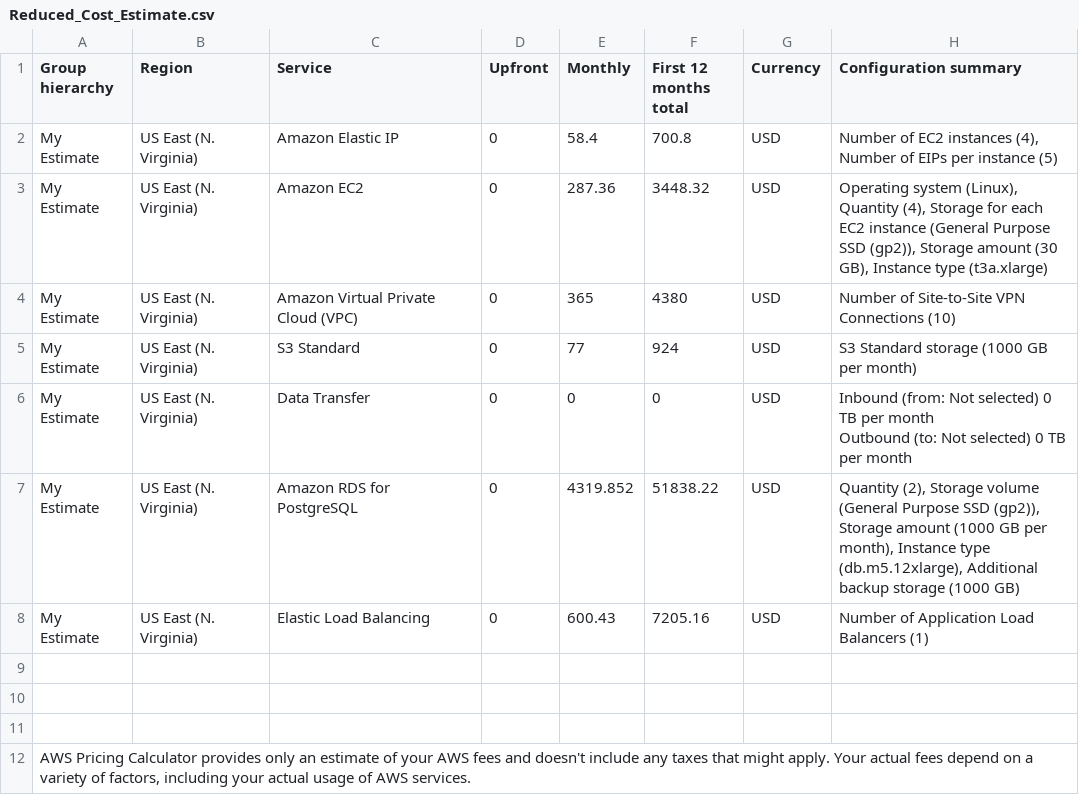
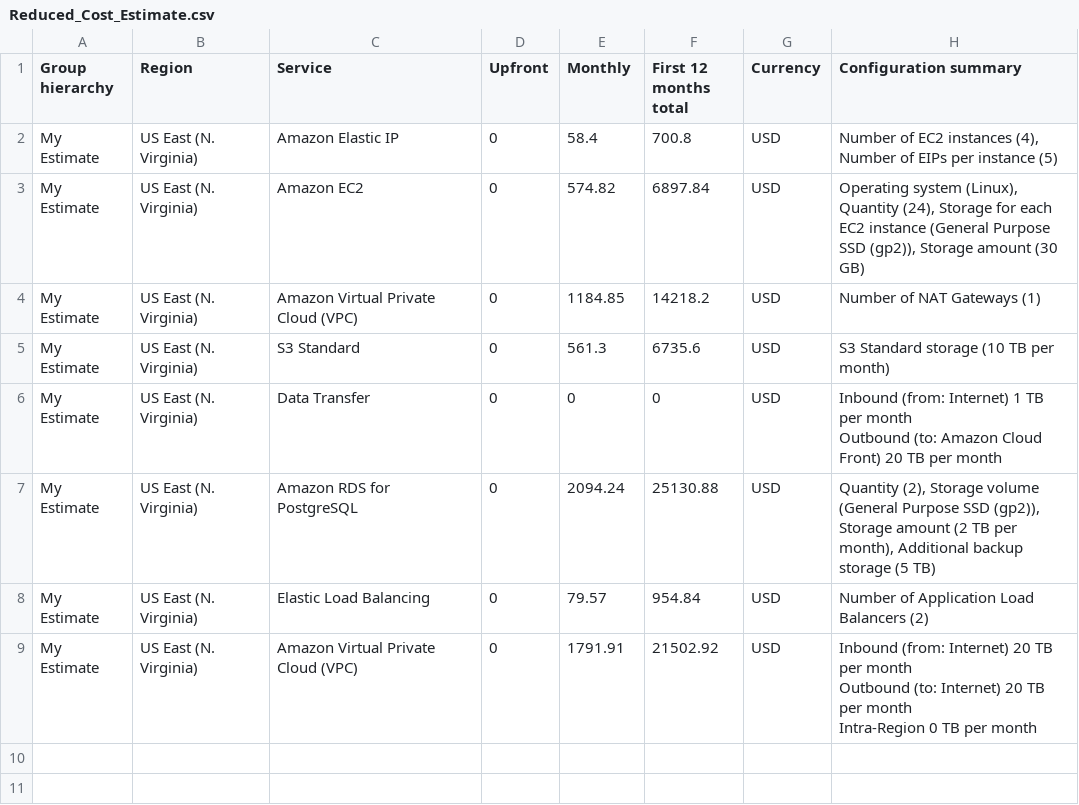
Before and after one commit to maheshg23/CloudArchitect-Project2-AWS-Infrastructure, a CSV file: Reduced_Cost_Estimate.csv, drawn as a sheet; only a part is shown; the shorter side is filled out with more unchanged rows.

```diff
--- a/Reduced_Cost_Estimate.csv
+++ b/Reduced_Cost_Estimate.csv
@@ -2,11 +2,14 @@ Group hierarchy,Region,Service,Upfront,Monthly,First 12 months total,Currency,Co
 My Estimate,US East (N. Virginia),Amazon Elastic IP,0,58.4,700.8,USD,"Number of EC2 instances (4), Number of EIPs per instance (5)"
-My Estimate,US East (N. Virginia),Amazon EC2,0,287.36,3448.32,USD,"Operating system (Linux), Quantity (4), Storage for each EC2 instance (General Purpose SSD (gp2)), Storage amount (30 GB), Instance type (t3a.xlarge)"
-My Estimate,US East (N. Virginia),Amazon Virtual Private Cloud (VPC),0,365,4380,USD,Number of Site-to-Site VPN Connections (10)
-My Estimate,US East (N. Virginia),S3 Standard,0,77,924,USD,S3 Standard storage (1000 GB per month)
-My Estimate,US East (N. Virginia),Data Transfer,0,0,0,USD," Inbound (from: Not selected) 0 TB per month
- Outbound (to: Not selected) 0 TB per month
-"
-My Estimate,US East (N. Virginia),Amazon RDS for PostgreSQL,0,4319.852,51838.22,USD,"Quantity (2), Storage volume (General Purpose SSD (gp2)), Storage amount (1000 GB per month), Instance type (db.m5.12xlarge), Additional backup storage (1000 GB)"
-My Estimate,US East (N. Virginia),Elastic Load Balancing,0,600.43,7205.16,USD,Number of Application Load Balancers (1)
-,,,,,,,
+My Estimate,US East (N. Virginia),Amazon EC2,0,574.82,6897.84,USD,"Operating system (Linux), Quantity (24), Storage for each EC2 instance (General Purpose SSD (gp2)), Storage amount (30 GB)"
+My Estimate,US East (N. Virginia),Amazon Virtual Private Cloud (VPC),0,1184.85,14218.2,USD,Number of NAT Gateways (1)
+My Estimate,US East (N. Virginia),S3 Standard,0,561.3,6735.6,USD,S3 Standard storage (10 TB per month)
+My Estimate,US East (N. Virginia),Data Transfer,0,0,0,USD," Inbound (from: Internet) 1 TB per month
+ Outbound (to: Amazon Cloud Front) 20 TB per month
+"
+My Estimate,US East (N. Virginia),Amazon RDS for PostgreSQL,0,2094.24,25130.88,USD,"Quantity (2), Storage volume (General Purpose SSD (gp2)), Storage amount (2 TB per month), Additional backup storage (5 TB)"
+My Estimate,US East (N. Virginia),Elastic Load Balancing,0,79.57,954.84,USD,Number of Application Load Balancers (2)
+My Estimate,US East (N. Virginia),Amazon Virtual Private Cloud (VPC),0,1791.91,21502.92,USD," Inbound (from: Internet) 20 TB per month
+ Outbound (to: Internet) 20 TB per month
+ Intra-Region 0 TB per month
+"
 ,,,,,,,
```
Also changed, not shown: Increased_Cost_Estimate.csv, Initial_Cost_Estimate.csv.
